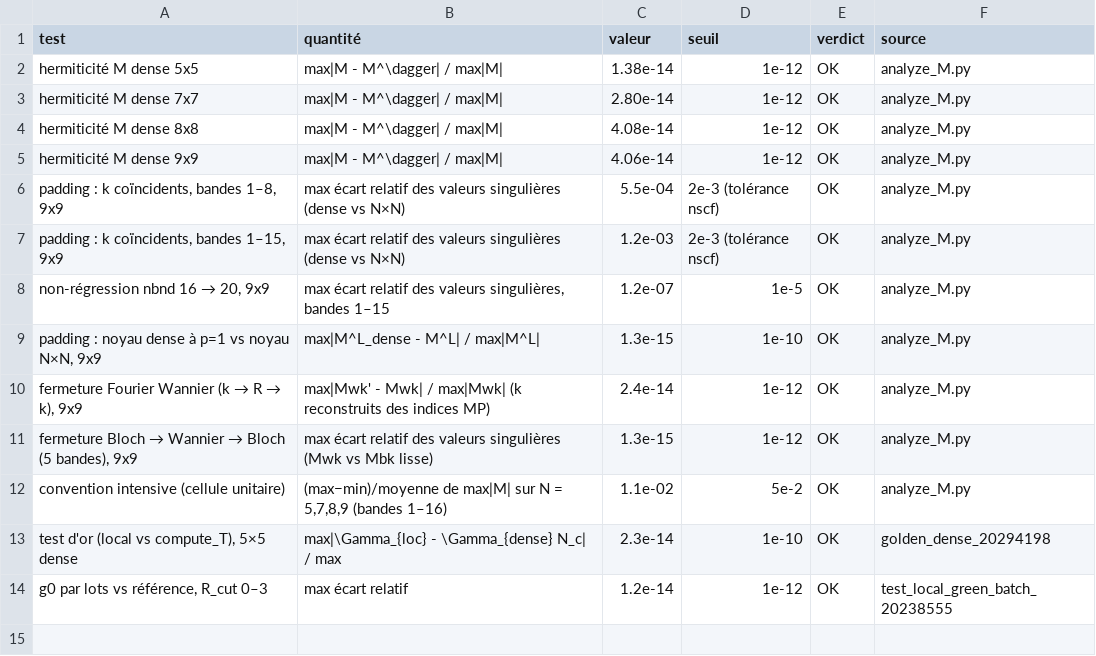
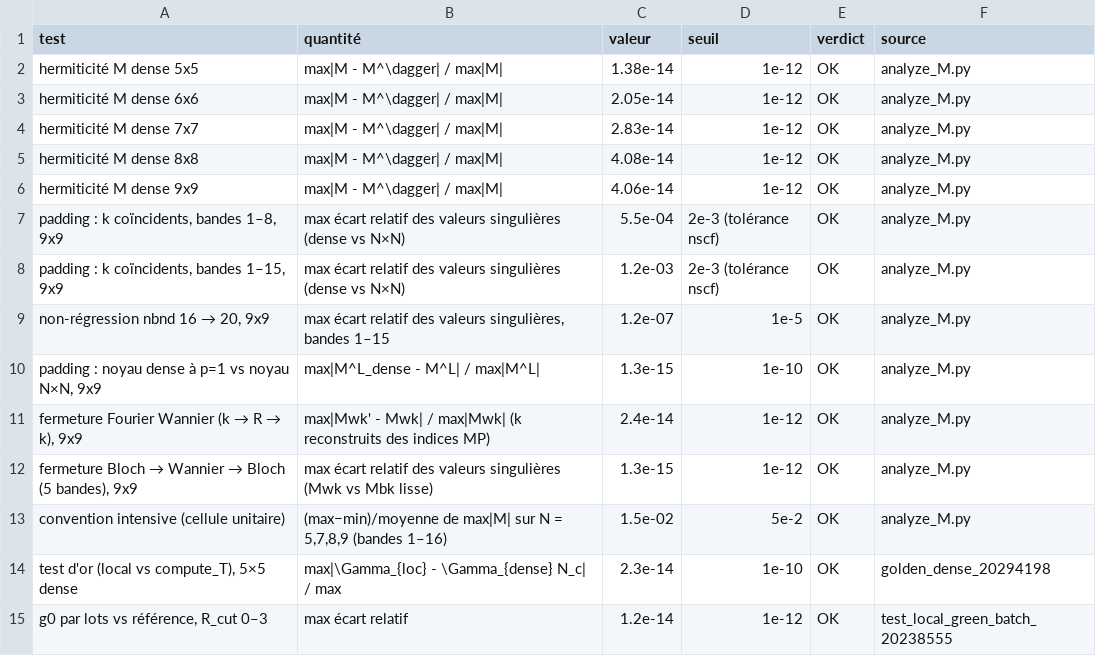
Before and after one commit to Gregb26/graphene-raman, a CSV file: results/M/M_tests_summary.csv, drawn as a sheet.

Commit message:
7x7 dense recalculé (noyau corrigé) : quantification de l'ancienne erreur, check k-coïncidents, localité ; analyse de M avec 6x6

```diff
--- a/results/M/M_tests_summary.csv
+++ b/results/M/M_tests_summary.csv
@@ -2,3 +2,4 @@ test,quantité,valeur,seuil,verdict,source
 hermiticité M dense 5x5,max|M - M^\dagger| / max|M|,1.38e-14,1e-12,OK,analyze_M.py
-hermiticité M dense 7x7,max|M - M^\dagger| / max|M|,2.80e-14,1e-12,OK,analyze_M.py
+hermiticité M dense 6x6,max|M - M^\dagger| / max|M|,2.05e-14,1e-12,OK,analyze_M.py
+hermiticité M dense 7x7,max|M - M^\dagger| / max|M|,2.83e-14,1e-12,OK,analyze_M.py
 hermiticité M dense 8x8,max|M - M^\dagger| / max|M|,4.08e-14,1e-12,OK,analyze_M.py
@@ -11,3 +12,3 @@ hermiticité M dense 9x9,max|M - M^\dagger| / max|M|,4.06e-14,1e-12,OK,analyze_M
 "fermeture Bloch → Wannier → Bloch (5 bandes), 9x9",max écart relatif des valeurs singulières (Mwk vs Mbk lisse),1.3e-15,1e-12,OK,analyze_M.py
-convention intensive (cellule unitaire),"(max−min)/moyenne de max|M| sur N = 5,7,8,9 (bandes 1–16)",1.1e-02,5e-2,OK,analyze_M.py
+convention intensive (cellule unitaire),"(max−min)/moyenne de max|M| sur N = 5,7,8,9 (bandes 1–16)",1.5e-02,5e-2,OK,analyze_M.py
 "test d'or (local vs compute_T), 5×5 dense",max|\Gamma_{loc} - \Gamma_{dense} N_c| / max,2.3e-14,1e-10,OK,golden_dense_20294198
```
Also changed, not shown: 3 other files.
